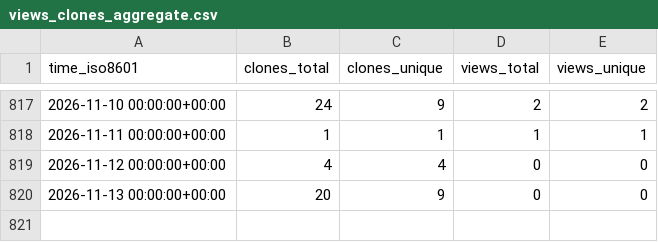
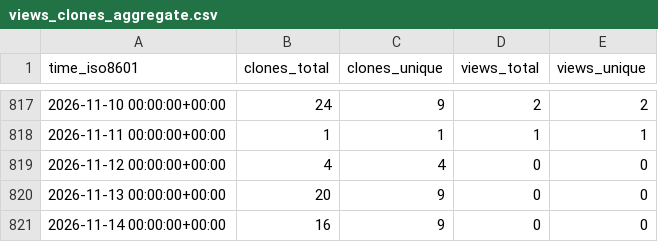
Before and after one commit to grp-bork/nIMP3, a CSV file: grp-bork/nIMP3/ghrs-data/views_clones_aggregate.csv, drawn as a sheet; only a part is shown, gaps mark what is left out; the diff names each change by its address in the sheet, - before the commit and + after, or states it on an @@ line.

```diff
--- a/grp-bork/nIMP3/ghrs-data/views_clones_aggregate.csv
+++ b/grp-bork/nIMP3/ghrs-data/views_clones_aggregate.csv
+row 821: 2026-11-14 00:00:00+00:00 | 16 | 9 | 0 | 0
```
Also changed, not shown: 1 other file.
